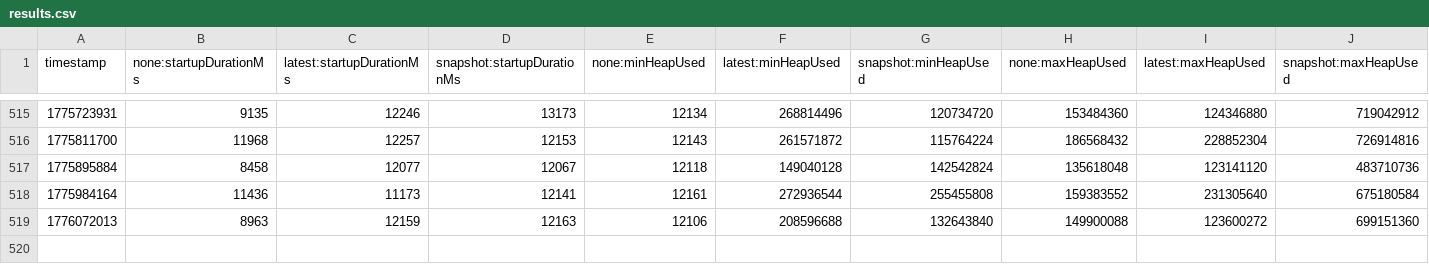
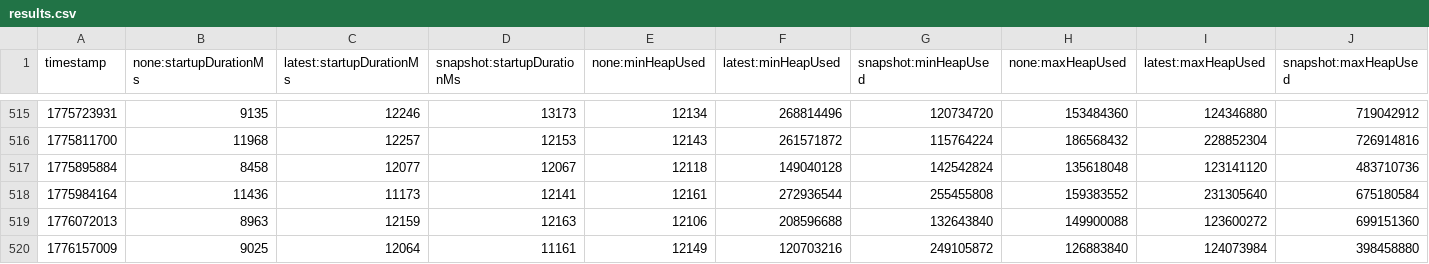
Before and after one commit to XiaoWeiKIN/opentelemetry-java-instrumentation, a CSV file: benchmark-overhead/results/release/results.csv, drawn as a sheet; only a part is shown, gaps mark what is left out; rows hold the shown columns only; the diff names each change by its address in the sheet, - before the commit and + after, or states it on an @@ line.

```diff
--- a/benchmark-overhead/results/release/results.csv
+++ b/benchmark-overhead/results/release/results.csv
+row 520: 1776157009 | 9025 | 12064 | 11161 | 12149 | 120703216 | 249105872 | 126883840 | 124073984 | 398458880
```
Also changed, not shown: 1 other file.
